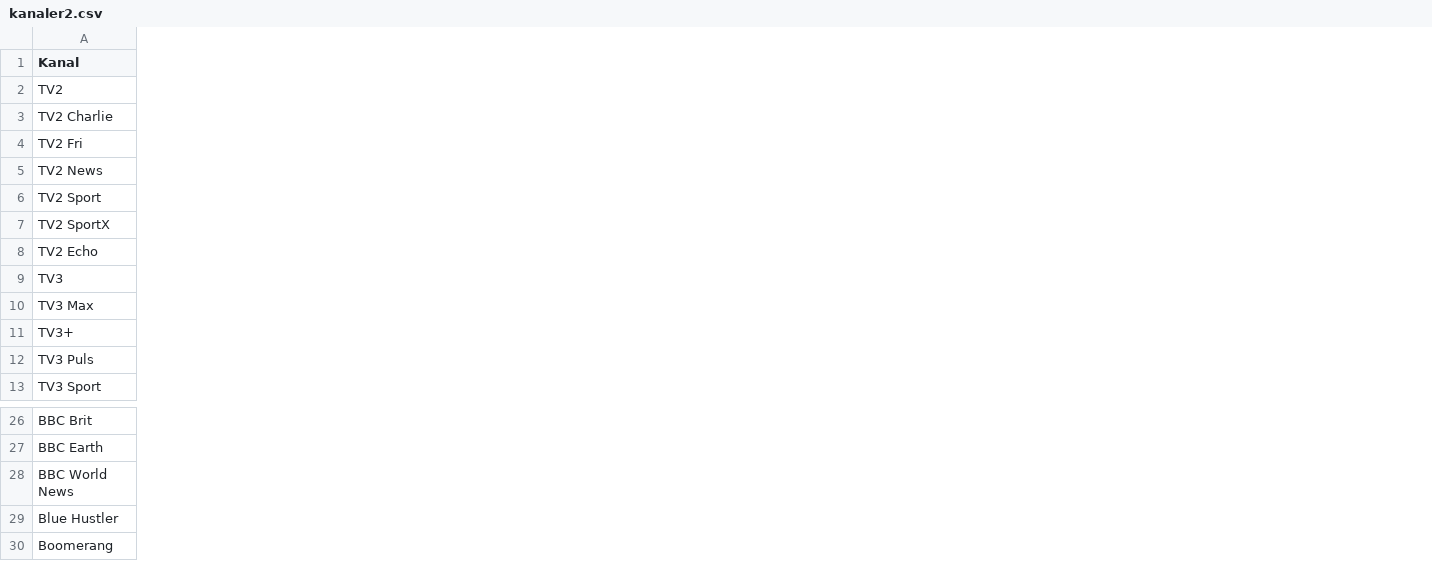
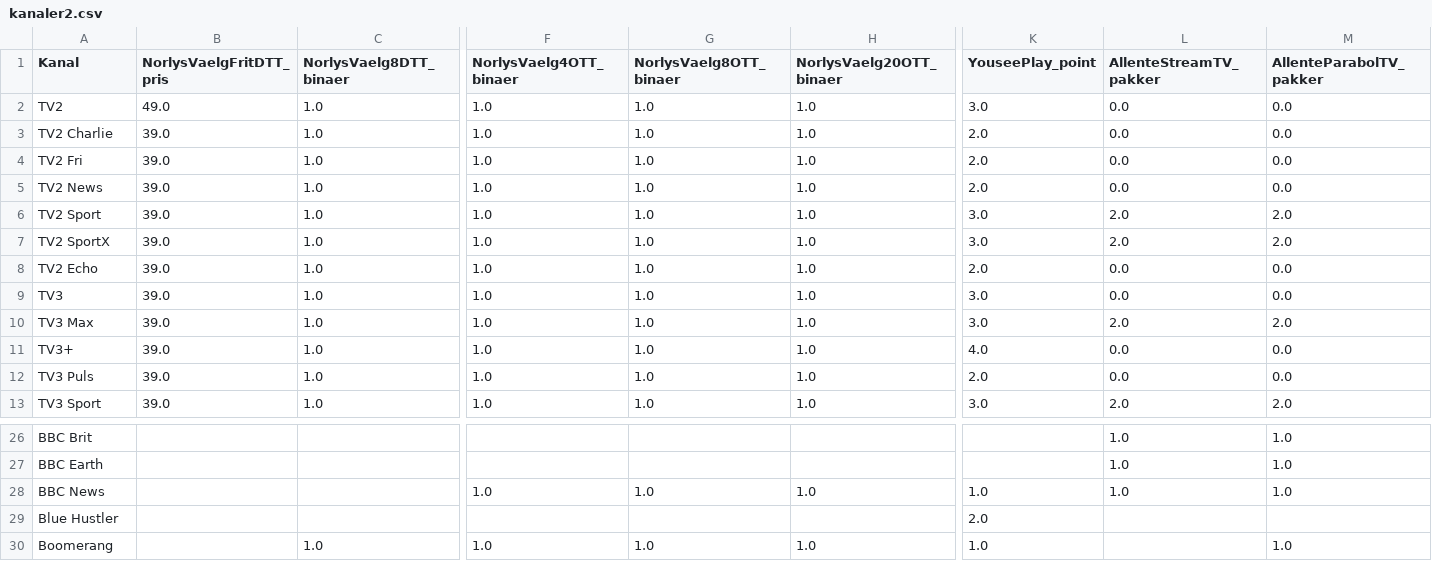
Before and after one commit to CWJNor/kanalcsv, a CSV file: kanaler2.csv, drawn as a sheet; only a part is shown, gaps mark what is left out; removed rows and columns are numbered as before the commit, all else as after; rows hold the shown columns only; the diff covers the shown part only; the diff names each change by its address in the sheet, - before the commit and + after, or states it on an @@ line.

Commit message:
Add files via upload

```diff
--- a/kanaler2.csv
+++ b/kanaler2.csv
+column B (NorlysVaelgFritDTT_pris), rows 2-13: 49.0 | 39.0 | 39.0 | 39.0 | 39.0 | 39.0 | 39.0 | 39.0 | 39.0 | 39.0 | 39.0 | 39.0
+column C (NorlysVaelg8DTT_binaer), rows 2-13: all 1.0; row 30: 1.0
+column F (NorlysVaelg4OTT_binaer), rows 2-13: all 1.0; row 30: 1.0
+column G (NorlysVaelg8OTT_binaer), rows 2-13: all 1.0; row 30: 1.0
+column H (NorlysVaelg20OTT_binaer), rows 2-13: all 1.0; row 30: 1.0
+column K (YouseePlay_point), rows 2-13: 3.0 | 2.0 | 2.0 | 2.0 | 3.0 | 3.0 | 2.0 | 3.0 | 3.0 | 4.0 | 2.0 | 3.0; rows 29-30: 2.0 | 1.0
+column L (AllenteStreamTV_pakker), rows 2-13: 0.0 | 0.0 | 0.0 | 0.0 | 2.0 | 2.0 | 0.0 | 0.0 | 2.0 | 0.0 | 0.0 | 2.0; rows 26-27: 1.0 | 1.0
+column M (AllenteParabolTV_pakker), rows 2-13: 0.0 | 0.0 | 0.0 | 0.0 | 2.0 | 2.0 | 0.0 | 0.0 | 2.0 | 0.0 | 0.0 | 2.0; rows 26-27: 1.0 | 1.0; row 30: 1.0
-row 28: BBC World News
+row 28: BBC News |  |  | 1.0 | 1.0 | 1.0 | 1.0 | 1.0 | 1.0
```
Also changed, not shown: 3 added columns and 1 edited cell elsewhere in this file.
